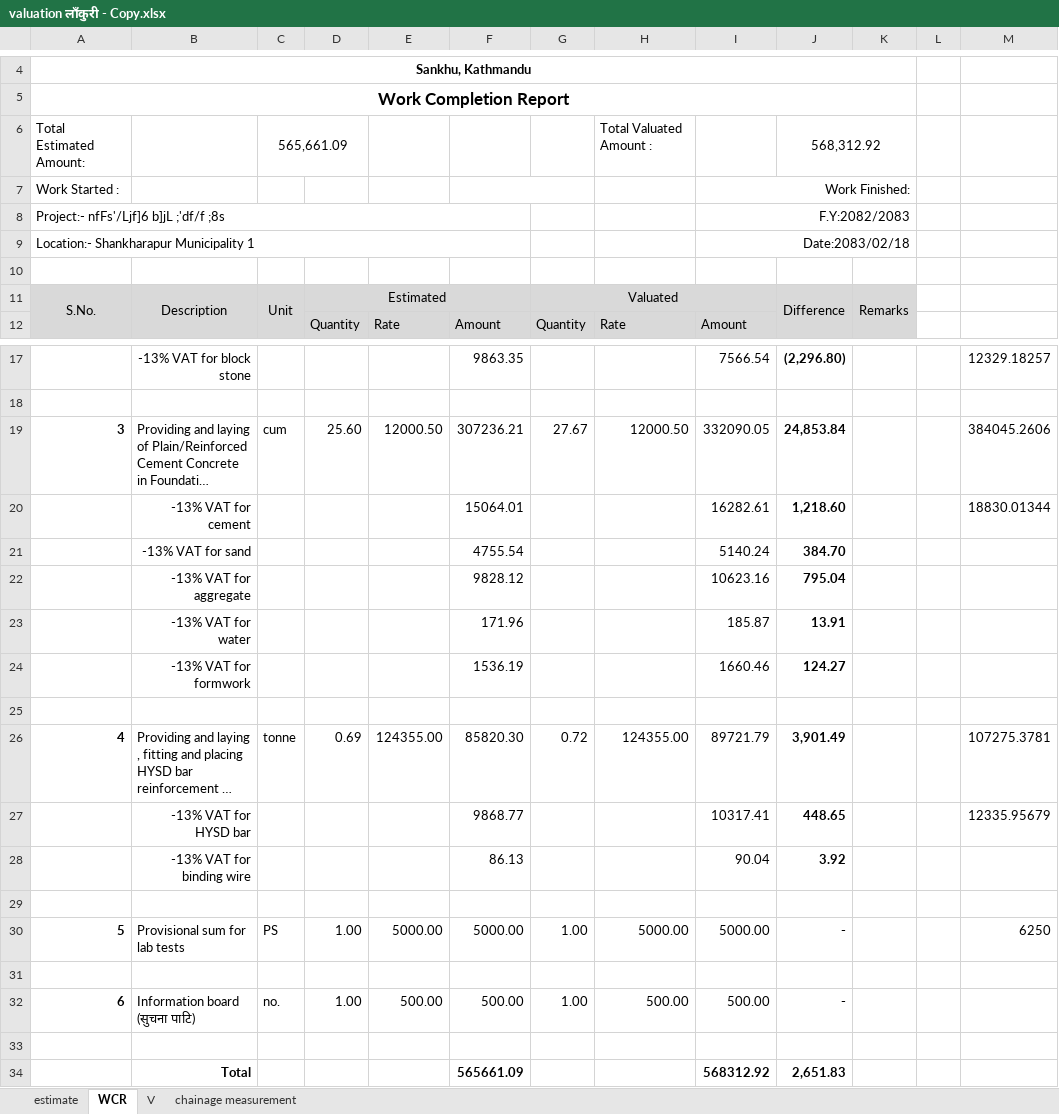
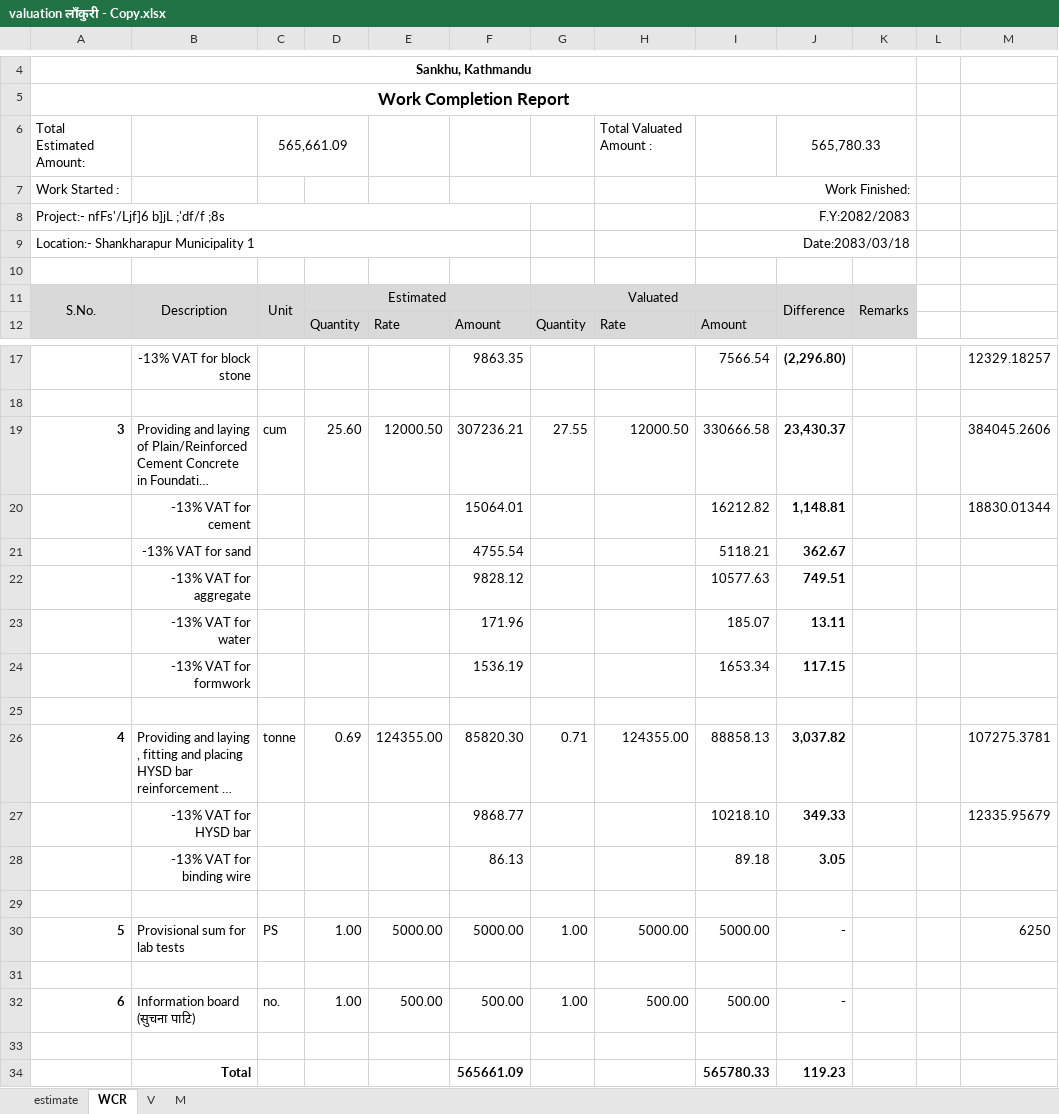
Before and after one commit to suwalcrystal/ward1, an Excel workbook: बजेट माग estimate/नगर बजेट estimate/लाँकुरी बोट देवी सुमारा सडक/valuation लाँकुरी - Copy.xlsx, sheet WCR, drawn as a sheet; only a part is shown, gaps mark what is left out; long unchanged cells end in …; values as stored, in another font and other column widths than the file's, no borders; the diff names each change by its address in the sheet, - before the commit and + after, or states it on an @@ line.

```diff
--- a/बजेट माग estimate/नगर बजेट estimate/लाँकुरी बोट देवी सुमारा सडक/valuation लाँकुरी - Copy.xlsx (sheet WCR)
+++ b/बजेट माग estimate/नगर बजेट estimate/लाँकुरी बोट देवी सुमारा सडक/valuation लाँकुरी - Copy.xlsx (sheet WCR)
@@ sheet tab hidden: chainage measurement @@
+sheet tab: M
-J6: 568,312.92
+J6: 565,780.33
-I9: Date:2083/02/18
+I9: Date:2083/03/18
-G19: 27.67
+G19: 27.55
-I19: 332090.05
+I19: 330666.58
-J19: 24,853.84
+J19: 23,430.37
-I20: 16282.61
+I20: 16212.82
-J20: 1,218.60
+J20: 1,148.81
-I21: 5140.24
+I21: 5118.21
-J21: 384.70
+J21: 362.67
-I22: 10623.16
+I22: 10577.63
-J22: 795.04
+J22: 749.51
-I23: 185.87
+I23: 185.07
-J23: 13.91
+J23: 13.11
-I24: 1660.46
+I24: 1653.34
-J24: 124.27
+J24: 117.15
-G26: 0.72
+G26: 0.71
-I26: 89721.79
+I26: 88858.13
-J26: 3,901.49
+J26: 3,037.82
-I27: 10317.41
+I27: 10218.10
-J27: 448.65
+J27: 349.33
-I28: 90.04
+I28: 89.18
-J28: 3.92
+J28: 3.05
-I34: 568312.92
+I34: 565780.33
-J34: 2,651.83
+J34: 119.23
```
Also changed, not shown: sheet V, formulas that keep their value, 8 other files.
